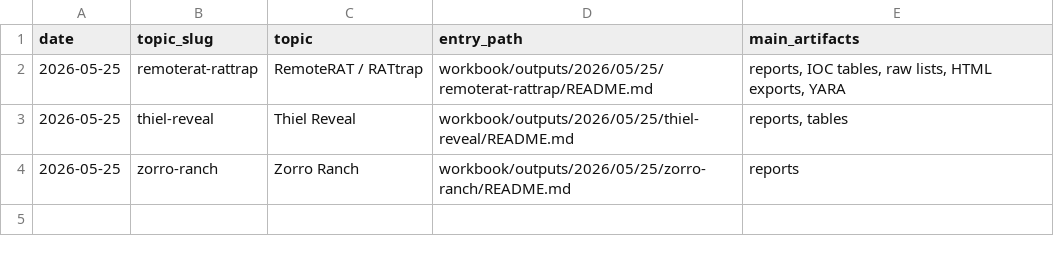
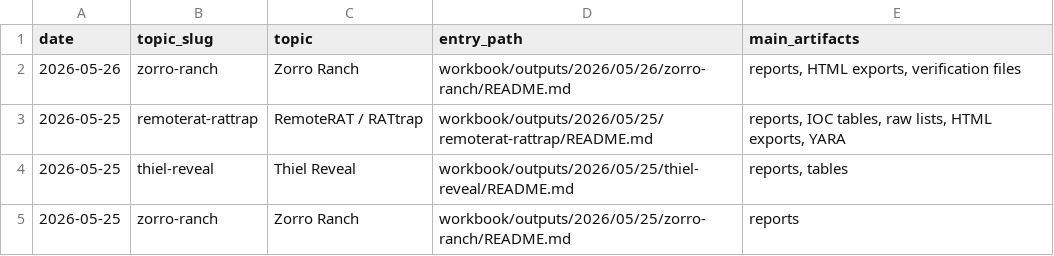
Before and after one commit to JGoyd/Public-Workbook, a CSV file: workbook/indexes/master_output_index.csv, drawn as a sheet.

Commit message:
docs(workbook): add signed zorro nm inquiry packet

```diff
--- a/workbook/indexes/master_output_index.csv
+++ b/workbook/indexes/master_output_index.csv
@@ -1,2 +1,3 @@
 date,topic_slug,topic,entry_path,main_artifacts
+2026-05-26,zorro-ranch,Zorro Ranch,workbook/outputs/2026/05/26/zorro-ranch/README.md,"reports, HTML exports, verification files"
 2026-05-25,remoterat-rattrap,RemoteRAT / RATtrap,workbook/outputs/2026/05/25/remoterat-rattrap/README.md,"reports, IOC tables, raw lists, HTML exports, YARA"
```
Also changed, not shown: workbook/indexes/topic_output_index.csv, workbook/topics/_topic_index.csv, 16 other files.
